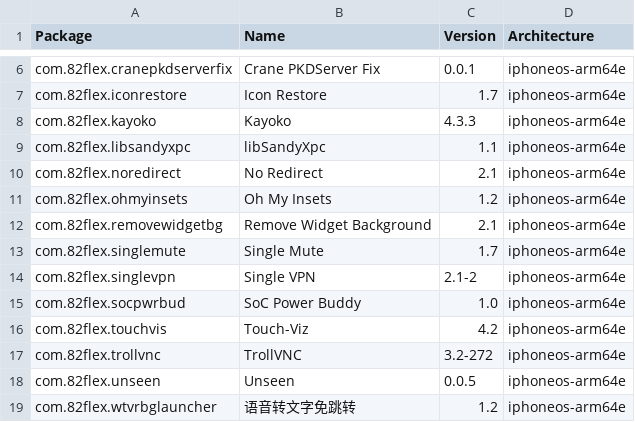
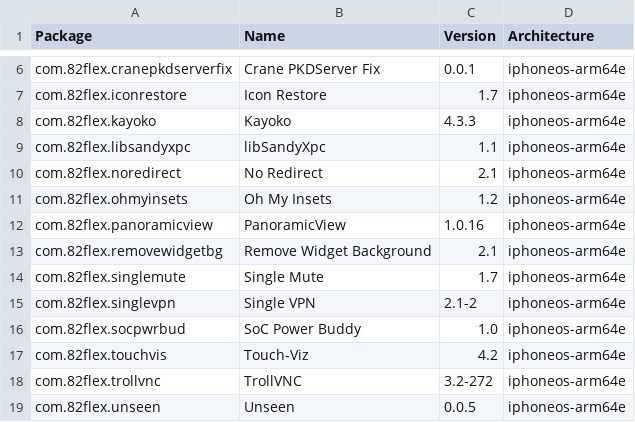
Before and after one commit to invalidunit/crc_bark, a CSV file: Library/Caches/com.nan.crc/61b65cfcc88a37e4f0b0a6afe0996f79cd82a382ab2596852a3df914a5cc22c1.csv, drawn as a sheet; only a part is shown, gaps mark what is left out; the shorter side is filled out with more unchanged rows; the diff names each change by its address in the sheet, - before the commit and + after, or states it on an @@ line.

```diff
--- a/Library/Caches/com.nan.crc/61b65cfcc88a37e4f0b0a6afe0996f79cd82a382ab2596852a3df914a5cc22c1.csv
+++ b/Library/Caches/com.nan.crc/61b65cfcc88a37e4f0b0a6afe0996f79cd82a382ab2596852a3df914a5cc22c1.csv
+row 12: com.82flex.panoramicview | PanoramicView | 1.0.16 | iphoneos-arm64e
```
Also changed, not shown: Library/Caches/com.nan.crc/5955f11057cbf31ca2ac3620a1be6dfe5b69dd4edd2714f225e3bb363c636dc5.csv.
